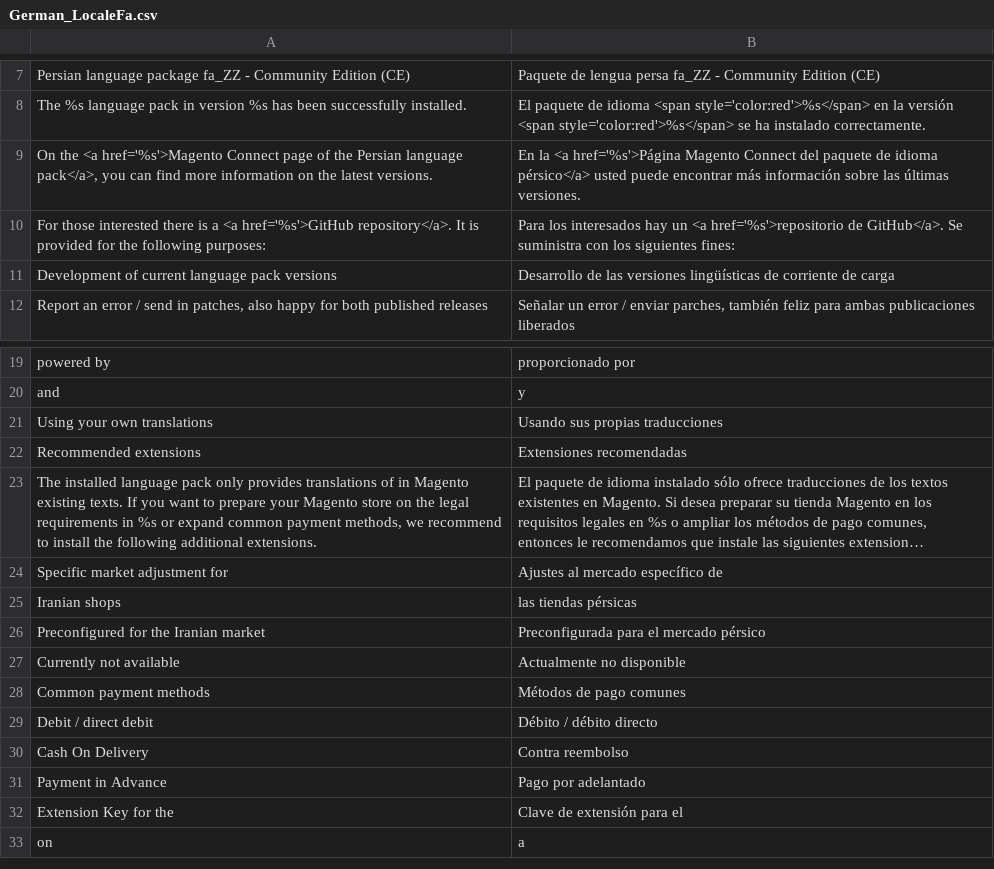
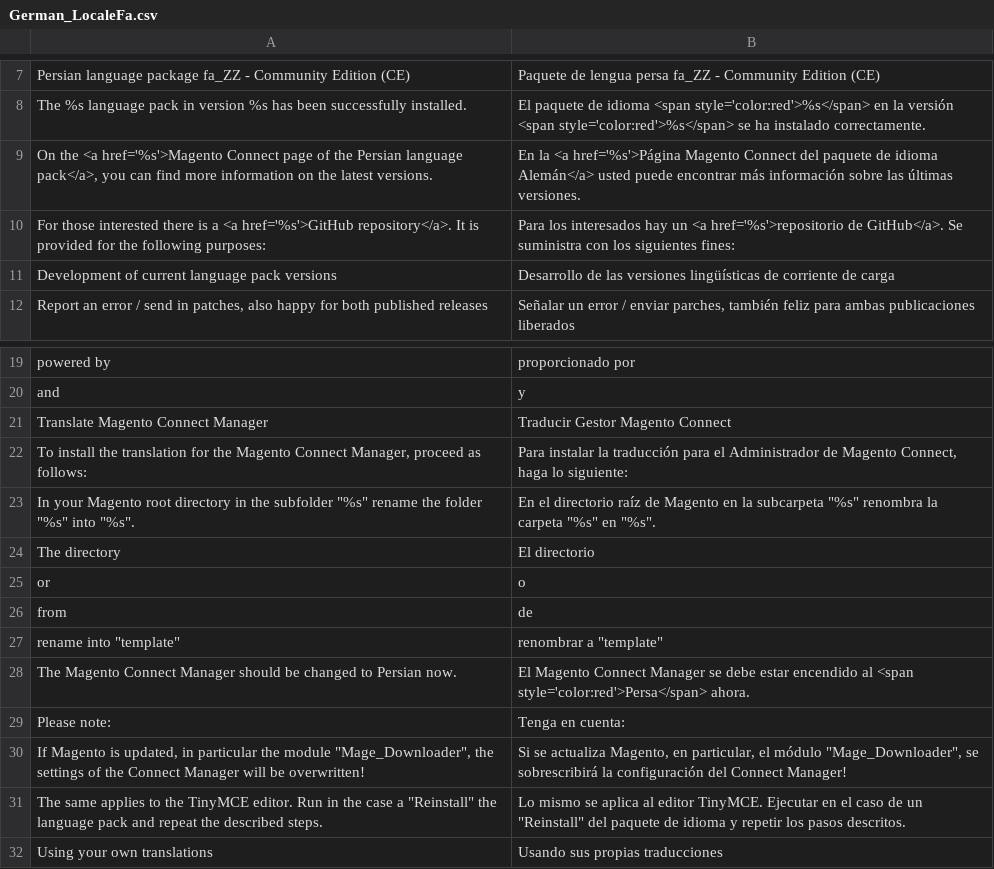
Before and after one commit to MaWoScha/German_LocalePack_fa_IR, a CSV file: app/locale/es_ES/German_LocaleFa.csv, drawn as a sheet; only a part is shown, gaps mark what is left out; the shorter side is filled out with more unchanged rows; long unchanged cells end in ….

```diff
--- a/app/locale/es_ES/German_LocaleFa.csv
+++ b/app/locale/es_ES/German_LocaleFa.csv
@@ -8,3 +8,3 @@
 "The %s language pack in version %s has been successfully installed.","El paquete de idioma <span style='color:red'>%s</span> en la versión <span style='color:red'>%s</span> se ha instalado correctamente."
-"On the <a href='%s'>Magento Connect page of the Persian language pack</a>, you can find more information on the latest versions.","En la <a href='%s'>Página Magento Connect del paquete de idioma pérsico</a> usted puede encontrar más información sobre las últimas versiones."
+"On the <a href='%s'>Magento Connect page of the Persian language pack</a>, you can find more information on the latest versions.","En la <a href='%s'>Página Magento Connect del paquete de idioma Alemán</a> usted puede encontrar más información sobre las últimas versiones."
 "For those interested there is a <a href='%s'>GitHub repository</a>. It is provided for the following purposes:","Para los interesados hay un <a href='%s'>repositorio de GitHub</a>. Se suministra con los siguientes fines:"
@@ -20,2 +20,13 @@
 "and","y"
+"Translate Magento Connect Manager","Traducir Gestor Magento Connect"
+"To install the translation for the Magento Connect Manager, proceed as follows:","Para instalar la traducción para el Administrador de Magento Connect, haga lo siguiente:"
+"In your Magento root directory in the subfolder ""%s"" rename the folder ""%s"" into ""%s"".","En el directorio raíz de Magento en la subcarpeta ""%s"" renombra la carpeta ""%s"" en ""%s""."
+"The directory","El directorio"
+"or","o"
+"from","de"
+"rename into ""template""","renombrar a ""template"""
+"The Magento Connect Manager should be changed to Persian now.","El Magento Connect Manager se debe estar encendido al <span style='color:red'>Persa</span> ahora."
+"Please note:","Tenga en cuenta:"
+"If Magento is updated, in particular the module ""Mage_Downloader"", the settings of the Connect Manager will be overwritten!","Si se actualiza Magento, en particular, el módulo ""Mage_Downloader"", se sobrescribirá la configuración del Connect Manager!"
+"The same applies to the TinyMCE editor. Run in the case a ""Reinstall"" the language pack and repeat the described steps.","Lo mismo se aplica al editor TinyMCE. Ejecutar en el caso de un ""Reinstall"" del paquete de idioma y repetir los pasos descritos."
 "Using your own translations","Usando sus propias traducciones"
```
Also changed, not shown: app/locale/de_DE/German_LocaleFa.csv, app/locale/en_US/German_LocaleFa.csv, 42 other files.
